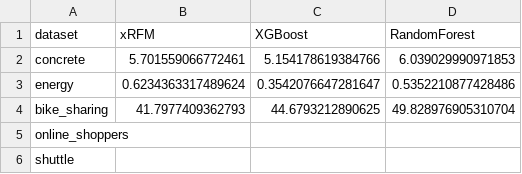
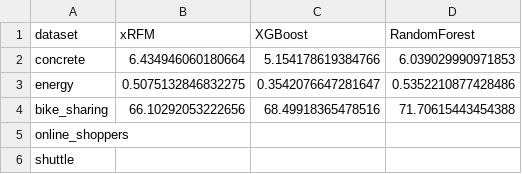
Before and after one commit to Jacklanch/COMP9417-xRFM-project, a CSV file: results/tables/pivot_rmse.csv, drawn as a sheet.

```diff
--- a/results/tables/pivot_rmse.csv
+++ b/results/tables/pivot_rmse.csv
@@ -1,5 +1,5 @@
 dataset,xRFM,XGBoost,RandomForest
-concrete,5.701559066772461,5.154178619384766,6.039029990971853
-energy,0.6234363317489624,0.3542076647281647,0.5352210877428486
-bike_sharing,41.7977409362793,44.6793212890625,49.828976905310704
+concrete,6.434946060180664,5.154178619384766,6.039029990971853
+energy,0.5075132846832275,0.3542076647281647,0.5352210877428486
+bike_sharing,66.10292053222656,68.49918365478516,71.70615443454388
 online_shoppers,,,
```
Also changed, not shown: results/tables/pivot_accuracy.csv, results/tables/pivot_auc.csv, 7 other files.
